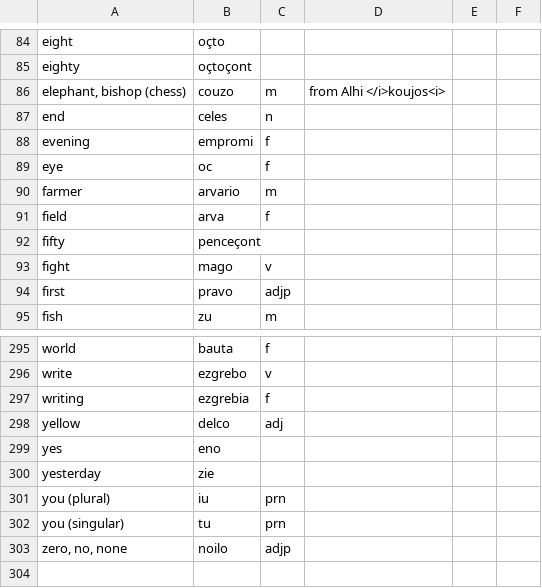
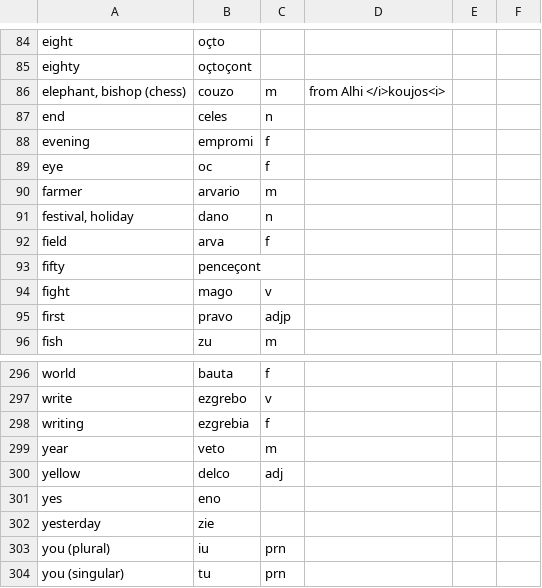
Before and after one commit to baphometenreal/balls.skin, a CSV file: LoT/dictionary/loremese/words.csv, drawn as a sheet; only a part is shown, gaps mark what is left out; the shorter side is filled out with more unchanged rows.

Commit message:
Loremese holiday (WIP)

```diff
--- a/LoT/dictionary/loremese/words.csv
+++ b/LoT/dictionary/loremese/words.csv
@@ -90,2 +90,3 @@ eye;oc;f;;
 farmer;arvario;m;;
+festival, holiday;dano;n;;
 field;arva;f;;
@@ -297,2 +298,3 @@ write;ezgrebo;v;;
 writing;ezgrebia;f;;
+year;veto;m;;
 yellow;delco;adj;;
```
Also changed, not shown: 3 other files.
